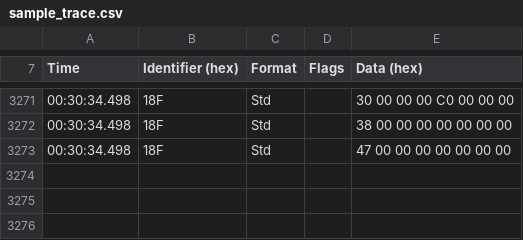
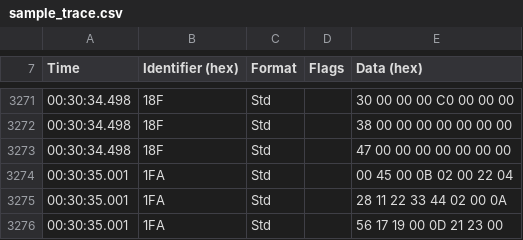
Before and after one commit to lisr-pcx/OK-CAN, a CSV file: sample_trace.csv, drawn as a sheet; only a part is shown, gaps mark what is left out; the diff names each change by its address in the sheet, - before the commit and + after, or states it on an @@ line.

```diff
--- a/sample_trace.csv
+++ b/sample_trace.csv
+row 3274: 00:30:35.001 | 1FA | Std |  | 00 45 00 0B 02 00 22 04
+row 3275: 00:30:35.001 | 1FA | Std |  | 28 11 22 33 44 02 00 0A
+row 3276: 00:30:35.001 | 1FA | Std |  | 56 17 19 00 0D 21 23 00
```
Also changed, not shown: 3 other files.
